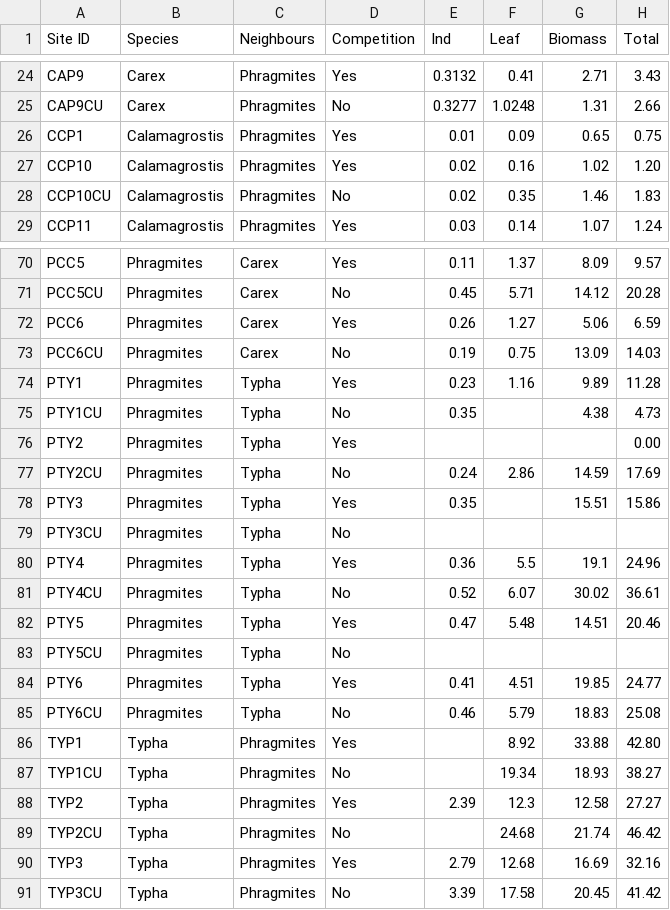
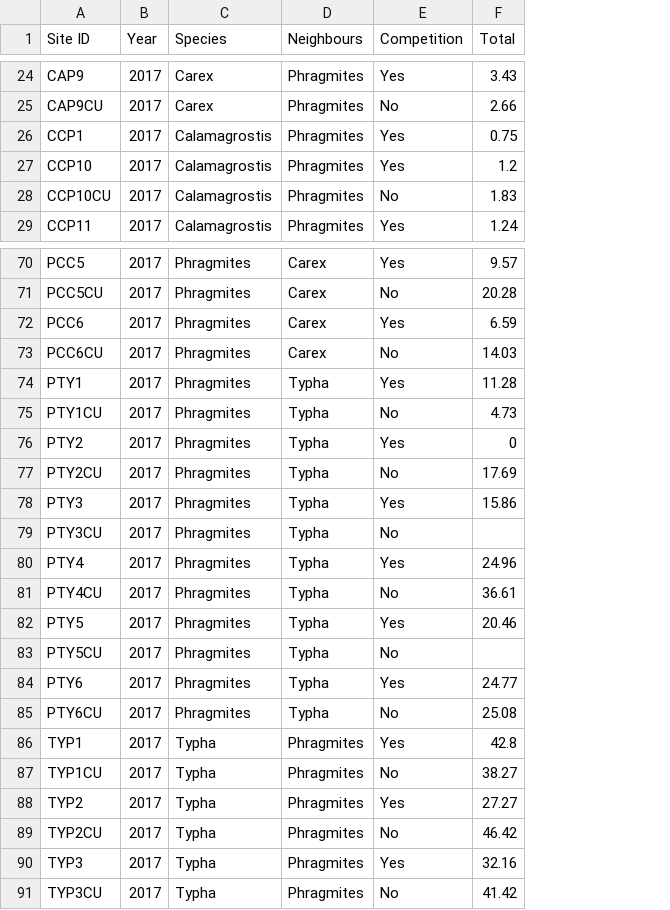
Before and after one commit to cdrobich/PhD1.ResourceCompetition, a CSV file: Data/weights_2017.csv, drawn as a sheet; only a part is shown, gaps mark what is left out; removed rows and columns are numbered as before the commit, all else as after; the diff covers the shown part only; the diff names each change by its address in the sheet, - before the commit and + after, or states it on an @@ line.

Commit message:
added years, put data frames together, made some figures

```diff
--- a/Data/weights_2017.csv
+++ b/Data/weights_2017.csv
+column B (Year), rows 24-29: all 2017; rows 70-91: all 2017
-column E (Ind), rows 24-29: 0.3132 | 0.3277 | 0.01 | 0.02 | 0.02 | 0.03; rows 70-91: 0.11 | 0.45 | 0.26 | 0.19 | 0.23 | 0.35 |  | 0.24 | 0.35 |  | 0.36 | 0.52 | 0.47 |  | 0.41 | 0.46 |  |  | 2.39 |  | 2.79 | 3.39
-column F (Leaf), rows 24-29: 0.41 | 1.0248 | 0.09 | 0.16 | 0.35 | 0.14; rows 70-91: 1.37 | 5.71 | 1.27 | 0.75 | 1.16 |  |  | 2.86 |  |  | 5.5 | 6.07 | 5.48 |  | 4.51 | 5.79 | 8.92 | 19.34 | 12.3 | 24.68 | 12.68 | 17.58
-column G (Biomass), rows 24-29: 2.71 | 1.31 | 0.65 | 1.02 | 1.46 | 1.07; rows 70-91: 8.09 | 14.12 | 5.06 | 13.09 | 9.89 | 4.38 |  | 14.59 | 15.51 |  | 19.1 | 30.02 | 14.51 |  | 19.85 | 18.83 | 33.88 | 18.93 | 12.58 | 21.74 | 16.69 | 20.45
-F27 (Total): 1.20
+F27 (Total): 1.2
-F76 (Total): 0.00
+F76 (Total): 0
-F86 (Total): 42.80
+F86 (Total): 42.8
```
Also changed, not shown: 6 edited cells elsewhere in this file, Data/weights_2016.csv, 1 other file.
